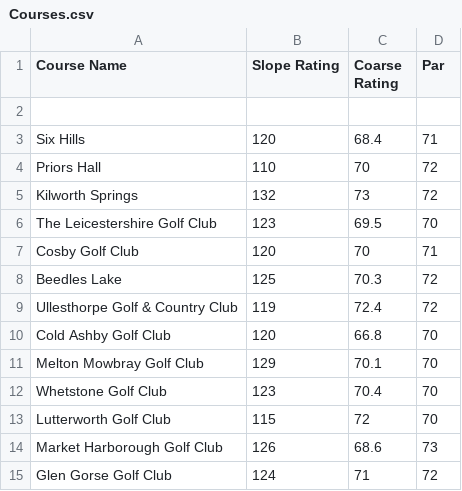
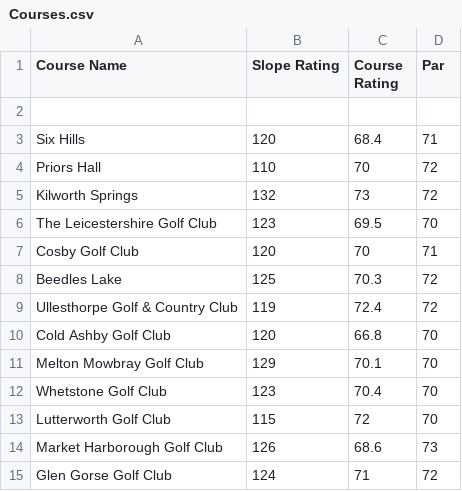
Before and after one commit to lexington1988/lexgolfapp, a CSV file: Courses.csv, drawn as a sheet.

Commit message:
Update Courses.csv

```diff
--- a/Courses.csv
+++ b/Courses.csv
@@ -1,2 +1,2 @@
-Course Name,Slope Rating,Coarse Rating,Par
+Course Name,Slope Rating,Course Rating,Par
 ,,,
```
